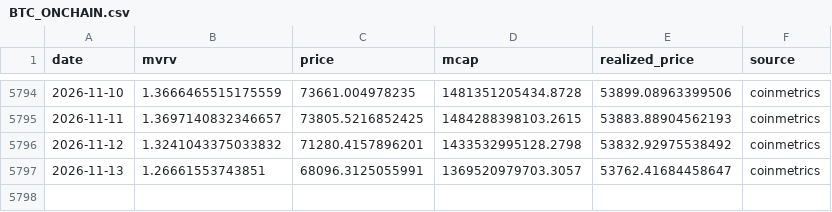
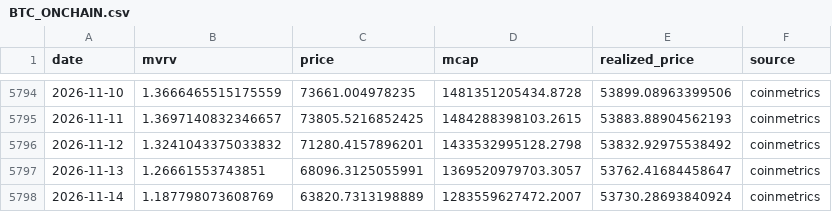
Before and after one commit to SANGMOLEE/soxl-data, a CSV file: data/crypto/BTC_ONCHAIN.csv, drawn as a sheet; only a part is shown, gaps mark what is left out; the diff names each change by its address in the sheet, - before the commit and + after, or states it on an @@ line.

```diff
--- a/data/crypto/BTC_ONCHAIN.csv
+++ b/data/crypto/BTC_ONCHAIN.csv
+row 5798: 2026-11-14 | 1.187798073608769 | 63820.7313198889 | 1283559627472.2007 | 53730.28693840924 | coinmetrics
```
Also changed, not shown: data/crypto/BTCUSD.csv, data/crypto/SOLUSD.csv, 34 other files.
